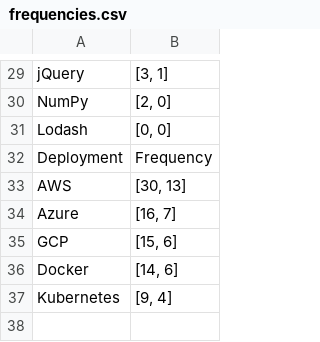
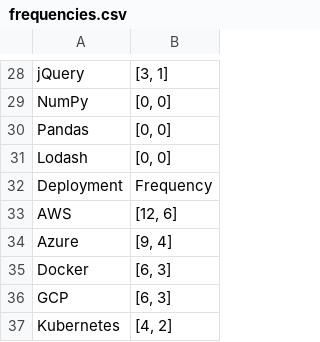
Before and after one commit to ronangleeson11/cs_internships_languages_scraper, a CSV file: frequencies.csv, drawn as a sheet; only a part is shown, gaps mark what is left out; removed rows and columns are numbered as before the commit, all else as after; the diff covers the shown part only; the diff names each change by its address in the sheet, - before the commit and + after, or states it on an @@ line.

```diff
--- a/frequencies.csv
+++ b/frequencies.csv
-B29: [2, 0]
+B29: [0, 0]
+row 30: Pandas | [0, 0]
-B33: [30, 13]
+B33: [12, 6]
-B34: [16, 7]
+B34: [9, 4]
-row 35: GCP | [15, 6]
-B35: [14, 6]
+B35: [6, 3]
+row 36: GCP | [6, 3]
-B37: [9, 4]
+B37: [4, 2]
```
Also changed, not shown: 7 added rows, 8 removed rows and 14 edited cells elsewhere in this file, 9 other files.
